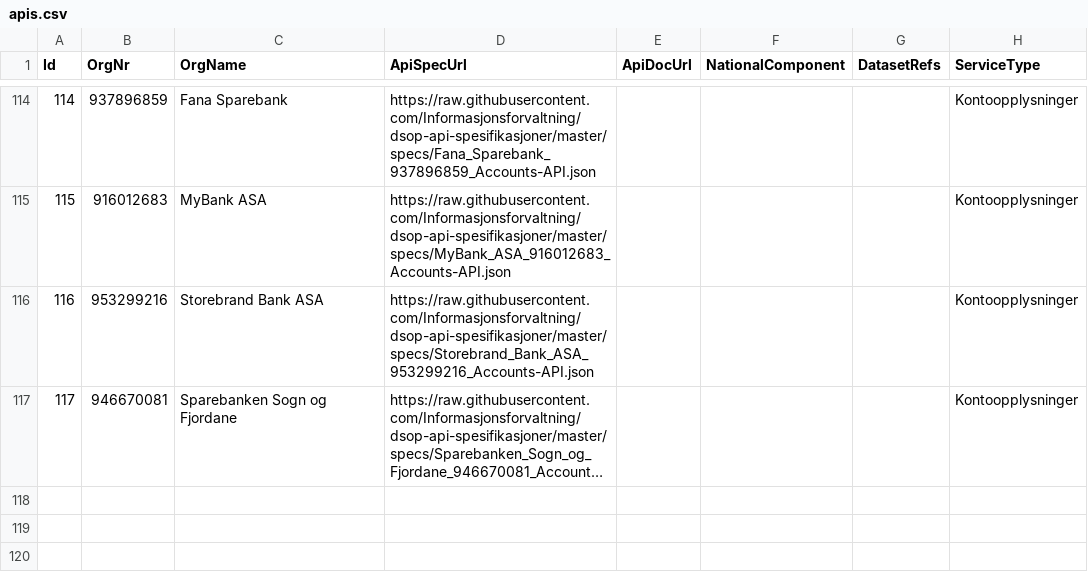
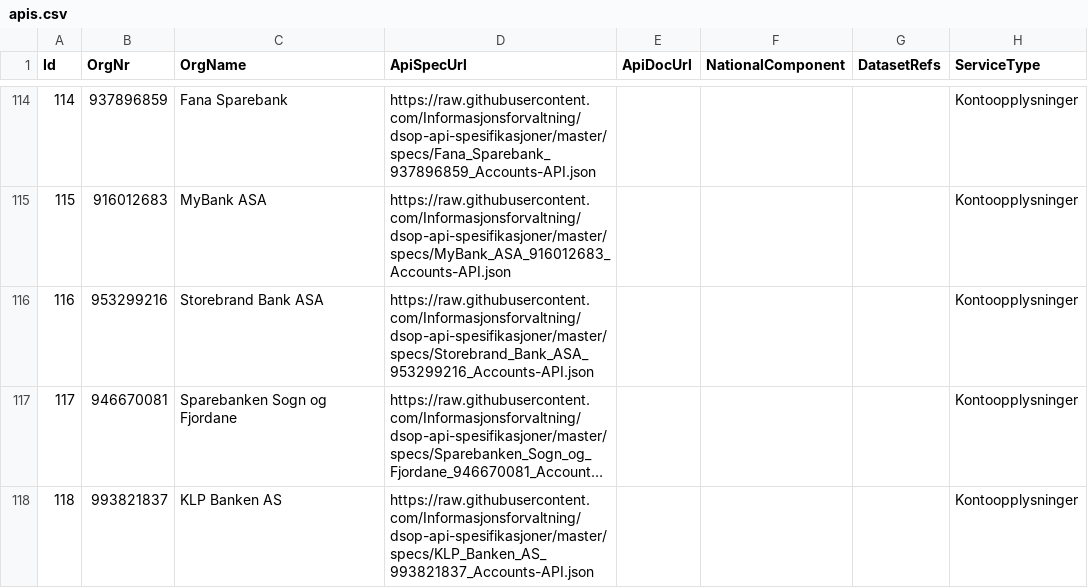
Before and after one commit to Informasjonsforvaltning/fdk-dataservice-harvester, a CSV file: applications/api-cat/src/main/resources/apis.csv, drawn as a sheet; only a part is shown, gaps mark what is left out; long unchanged cells end in …; the diff names each change by its address in the sheet, - before the commit and + after, or states it on an @@ line.

Commit message:
[dsop] Add KLP Banken AS

```diff
--- a/applications/api-cat/src/main/resources/apis.csv
+++ b/applications/api-cat/src/main/resources/apis.csv
+row 118: 118 | 993821837 | KLP Banken AS | https://raw.githubusercontent.com/Informasjonsforvaltning/dsop-api-spesifikasjoner/master/specs/KLP_Banken_AS_993821837_Accounts-API.json |  |  |  | Kontoopplysninger
```
Also changed, not shown: 1 other file.
